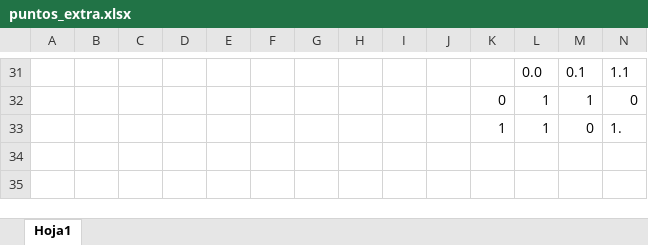
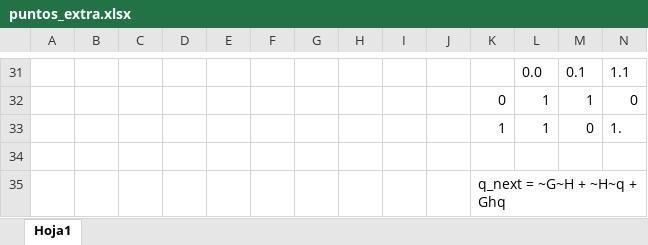
Before and after one commit to GunpowderGuy/arquitectura-de-computadoras, an Excel workbook: puntos_extra.xlsx, sheet Hoja1, drawn as a sheet; only a part is shown, gaps mark what is left out; values as stored, in another font and other column widths than the file's, no borders; rows hold the shown columns only; the diff names each change by its address in the sheet, - before the commit and + after, or states it on an @@ line.

```diff
--- a/puntos_extra.xlsx (sheet Hoja1)
+++ b/puntos_extra.xlsx (sheet Hoja1)
+row 34: (empty)
+row 35:  |  |  |  |  |  |  |  |  |  | q_next = ~G~H + ~H~q + Ghq
```
Also changed, not shown: 5 other files.
